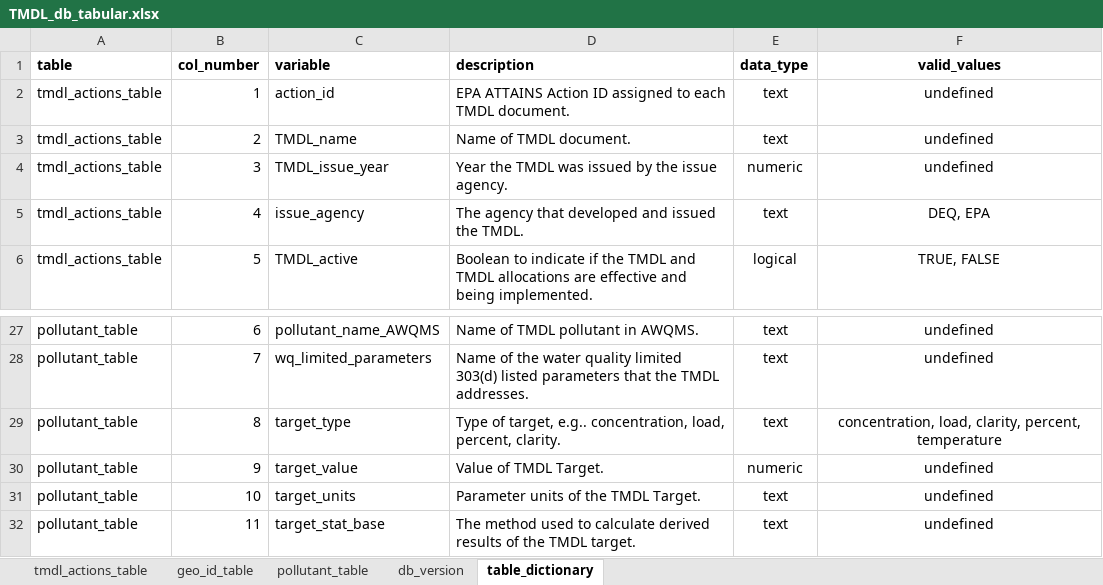
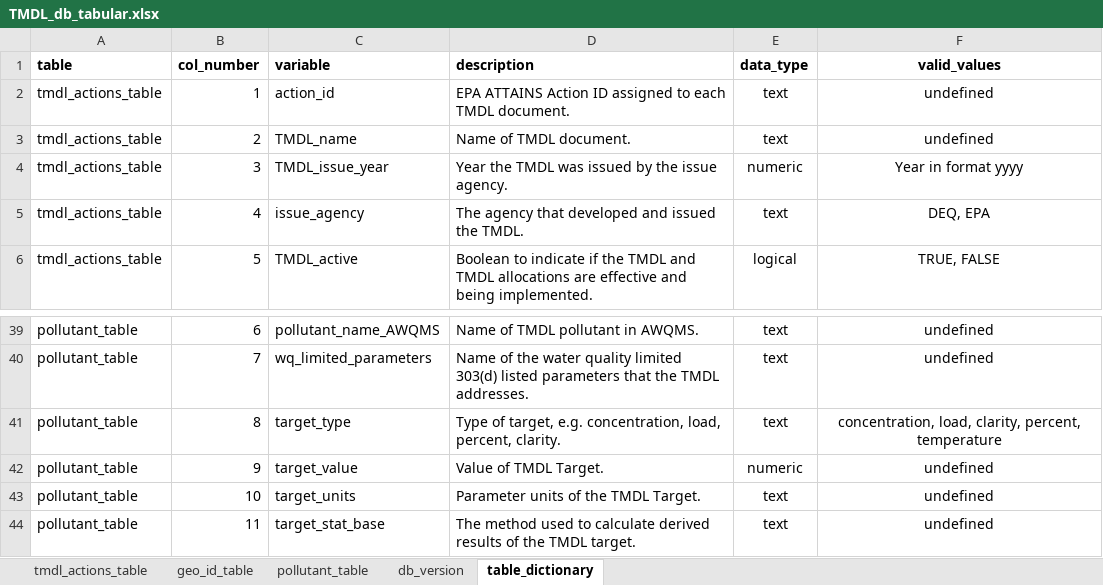
Before and after one commit to DEQrmichie/odeqtmdl, an Excel workbook: data_raw/TMDL_db_tabular.xlsx, sheet table_dictionary, drawn as a sheet; only a part is shown, gaps mark what is left out; values as stored, in another font and other column widths than the file's, no borders; addresses are those after the commit; the diff covers the shown part only; the diff names each change by its address in the sheet, - before the commit and + after, or states it on an @@ line.

```diff
--- a/data_raw/TMDL_db_tabular.xlsx (sheet table_dictionary)
+++ b/data_raw/TMDL_db_tabular.xlsx (sheet table_dictionary)
-F4 (valid_values): undefined
+F4 (valid_values): Year in format yyyy
-D41 (description): …of target, e.g.. concentration, load,…
+D41 (description): …of target, e.g. concentration, load,…
```
Also changed, not shown: 12 added rows and 5 edited cells elsewhere in this sheet, sheet tmdl_actions_table, sheet pollutant_table, sheet geo_id_table, sheet db_version, formulas that keep their value.
